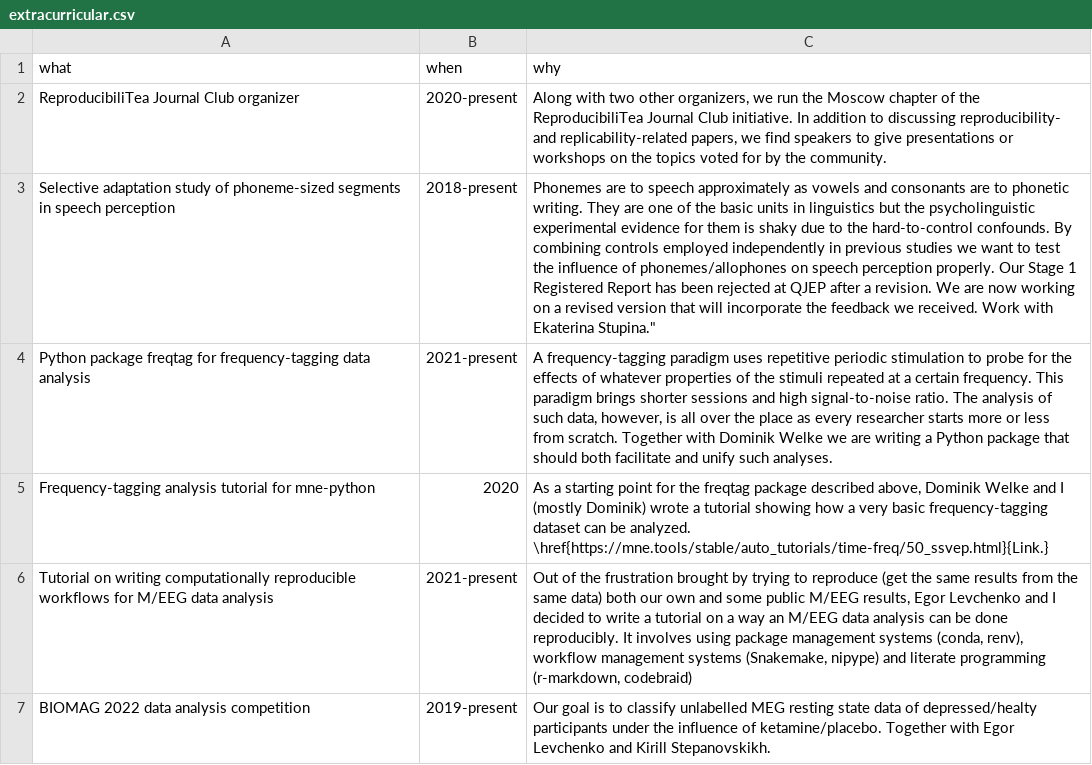
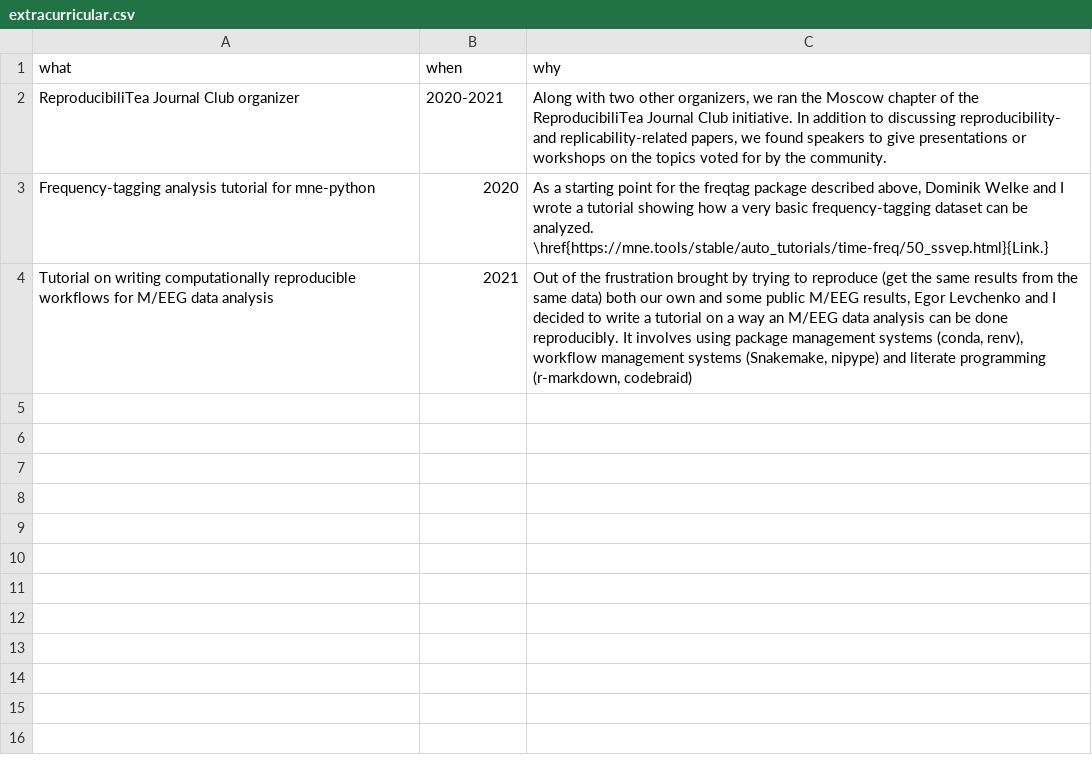
Before and after one commit to kalenkovich/cv, a CSV file: data/extracurricular.csv, drawn as a sheet; removed rows and columns are numbered as before the commit, all else as after; the diff names each change by its address in the sheet, - before the commit and + after, or states it on an @@ line.

Commit message:
extracurricular: remove failed or postponed projects
BIOMAG, freq-tag failed.
phonemes are on the back burner.

```diff
--- a/data/extracurricular.csv
+++ b/data/extracurricular.csv
-B2 (when): 2020-present
+B2 (when): 2020-2021
-C2 (why): …organizers, we run the Moscow chapter of the ReproducibiliTea Journal Club initiative. In addition to discussing reproducibility- and replicability-related papers, we find speakers to…
+C2 (why): …organizers, we ran the Moscow chapter of the ReproducibiliTea Journal Club initiative. In addition to discussing reproducibility- and replicability-related papers, we found speakers to…
-row 3: Selective adaptation study of phoneme-sized segments in speech perception | 2018-present | Phonemes are to speech approximately as vowels and consonants are to phonetic writing. They are one of the basic units in linguistics but the psycholinguistic experimental evidence for them is shaky due to the hard-to-control confounds. By combining controls employed independently in previous studies we want to test the influence of phonemes/allophones on speech perception properly. Our Stage 1 Registered Report has been rejected at QJEP after a revision. We are now working on a revised version that will incorporate the feedback we received. Work with Ekaterina Stupina."
-row 4: Python package freqtag for frequency-tagging data analysis | 2021-present | A frequency-tagging paradigm uses repetitive periodic stimulation to probe for the effects of whatever properties of the stimuli repeated at a certain frequency. This paradigm brings shorter sessions and high signal-to-noise ratio. The analysis of such data, however, is all over the place as every researcher starts more or less from scratch. Together with Dominik Welke we are writing a Python package that should both facilitate and unify such analyses.
-C3 (why): …and I (mostly Dominik) wrote a…
+C3 (why): …and I wrote a…
-B4 (when): 2021-present
+B4 (when): 2021
-row 7: BIOMAG 2022 data analysis competition | 2019-present | Our goal is to classify unlabelled MEG resting state data of depressed/healty participants under the influence of ketamine/placebo. Together with Egor Levchenko and Kirill Stepanovskikh.
```
